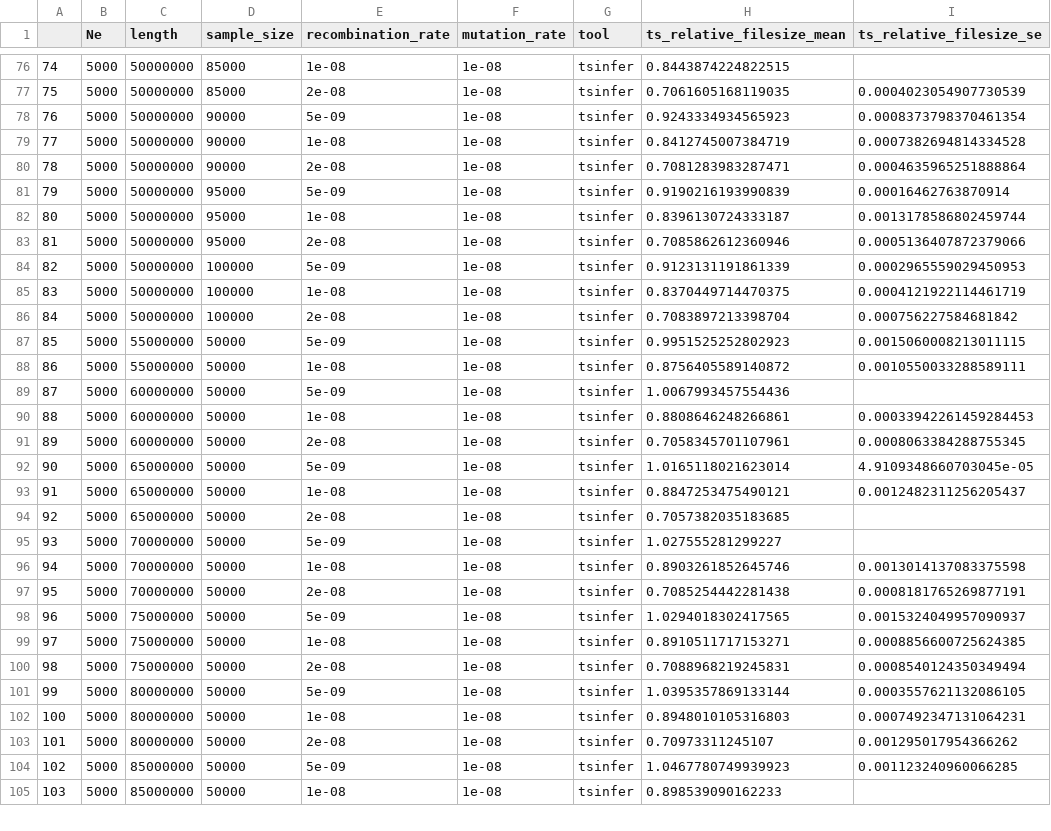
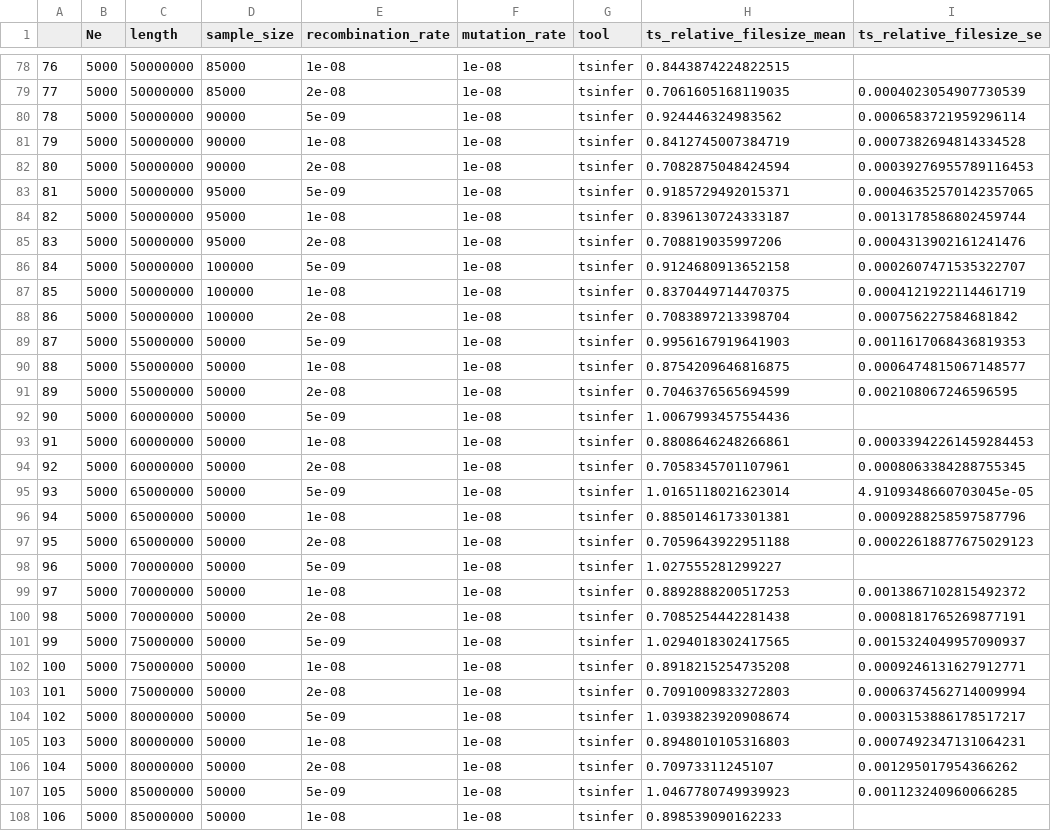
Before and after one commit to mcveanlab/treeseq-inference, a CSV file: data/tsinfer_ts_filesize_ln.csv, drawn as a sheet; only a part is shown, gaps mark what is left out; addresses are those after the commit; the diff covers the shown part only; the diff names each change by its address in the sheet, - before the commit and + after, or states it on an @@ line.

Commit message:
Add in data collected on number of internal nodes with a mutation

```diff
--- a/data/tsinfer_ts_filesize_ln.csv
+++ b/data/tsinfer_ts_filesize_ln.csv
@@ column A renumbered from row 46 down @@
-H80 (ts_relative_filesize_mean): 0.9243334934565923
+H80 (ts_relative_filesize_mean): 0.924446324983562
-I80 (ts_relative_filesize_se): 0.0008373798370461354
+I80 (ts_relative_filesize_se): 0.0006583721959296114
-H82 (ts_relative_filesize_mean): 0.7081283983287471
+H82 (ts_relative_filesize_mean): 0.7082875048424594
-I82 (ts_relative_filesize_se): 0.0004635965251888864
+I82 (ts_relative_filesize_se): 0.00039276955789116453
-H83 (ts_relative_filesize_mean): 0.9190216193990839
+H83 (ts_relative_filesize_mean): 0.9185729492015371
-I83 (ts_relative_filesize_se): 0.00016462763870914
+I83 (ts_relative_filesize_se): 0.00046352570142357065
-H85 (ts_relative_filesize_mean): 0.7085862612360946
+H85 (ts_relative_filesize_mean): 0.708819035997206
-I85 (ts_relative_filesize_se): 0.0005136407872379066
+I85 (ts_relative_filesize_se): 0.0004313902161241476
-H86 (ts_relative_filesize_mean): 0.9123131191861339
+H86 (ts_relative_filesize_mean): 0.9124680913652158
-I86 (ts_relative_filesize_se): 0.0002965559029450953
+I86 (ts_relative_filesize_se): 0.0002607471535322707
-H89 (ts_relative_filesize_mean): 0.9951525252802923
+H89 (ts_relative_filesize_mean): 0.9956167919641903
-I89 (ts_relative_filesize_se): 0.0015060008213011115
+I89 (ts_relative_filesize_se): 0.0011617068436819353
-H90 (ts_relative_filesize_mean): 0.8756405589140872
+H90 (ts_relative_filesize_mean): 0.8754209646816875
-I90 (ts_relative_filesize_se): 0.0010550033288589111
+I90 (ts_relative_filesize_se): 0.0006474815067148577
+row 91: 89 | 5000 | 55000000 | 50000 | 2e-08 | 1e-08 | tsinfer | 0.7046376565694599 | 0.002108067246596595
-H96 (ts_relative_filesize_mean): 0.8847253475490121
+H96 (ts_relative_filesize_mean): 0.8850146173301381
-I96 (ts_relative_filesize_se): 0.0012482311256205437
+I96 (ts_relative_filesize_se): 0.0009288258597587796
-H97 (ts_relative_filesize_mean): 0.7057382035183685
+H97 (ts_relative_filesize_mean): 0.7059643922951188
-I97 (ts_relative_filesize_se): (empty)
+I97 (ts_relative_filesize_se): 0.00022618877675029123
-H99 (ts_relative_filesize_mean): 0.8903261852645746
+H99 (ts_relative_filesize_mean): 0.8892888200517253
-I99 (ts_relative_filesize_se): 0.0013014137083375598
+I99 (ts_relative_filesize_se): 0.0013867102815492372
-H102 (ts_relative_filesize_mean): 0.8910511717153271
+H102 (ts_relative_filesize_mean): 0.8918215254735208
-I102 (ts_relative_filesize_se): 0.0008856600725624385
+I102 (ts_relative_filesize_se): 0.0009246131627912771
-H103 (ts_relative_filesize_mean): 0.7088968219245831
+H103 (ts_relative_filesize_mean): 0.7091009833272803
-I103 (ts_relative_filesize_se): 0.0008540124350349494
+I103 (ts_relative_filesize_se): 0.0006374562714009994
-H104 (ts_relative_filesize_mean): 1.0395357869133144
+H104 (ts_relative_filesize_mean): 1.0393823920908674
-I104 (ts_relative_filesize_se): 0.0003557621132086105
+I104 (ts_relative_filesize_se): 0.0003153886178517217
```
Also changed, not shown: 2 added rows and 40 edited cells elsewhere in this file, data/tsinfer_vcf_compression_ln.csv, 4 other files.
